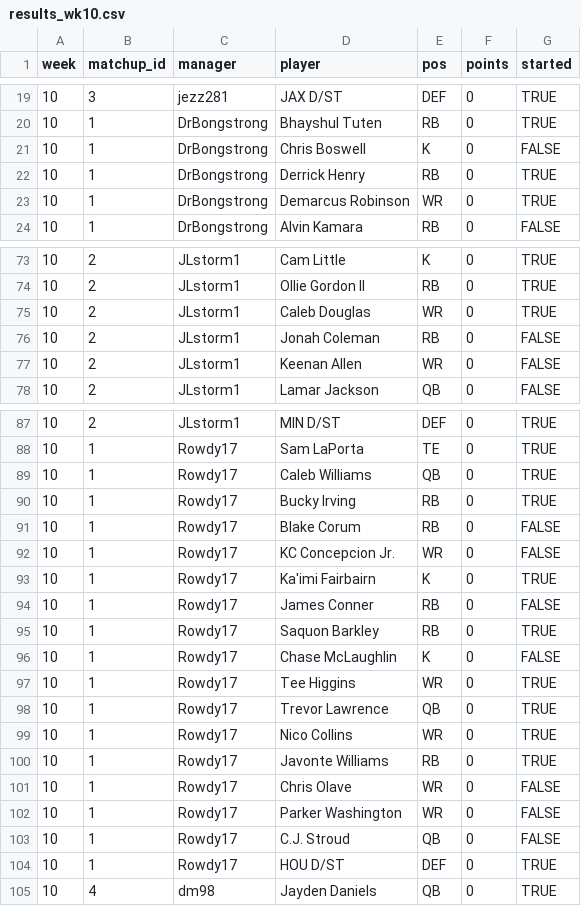
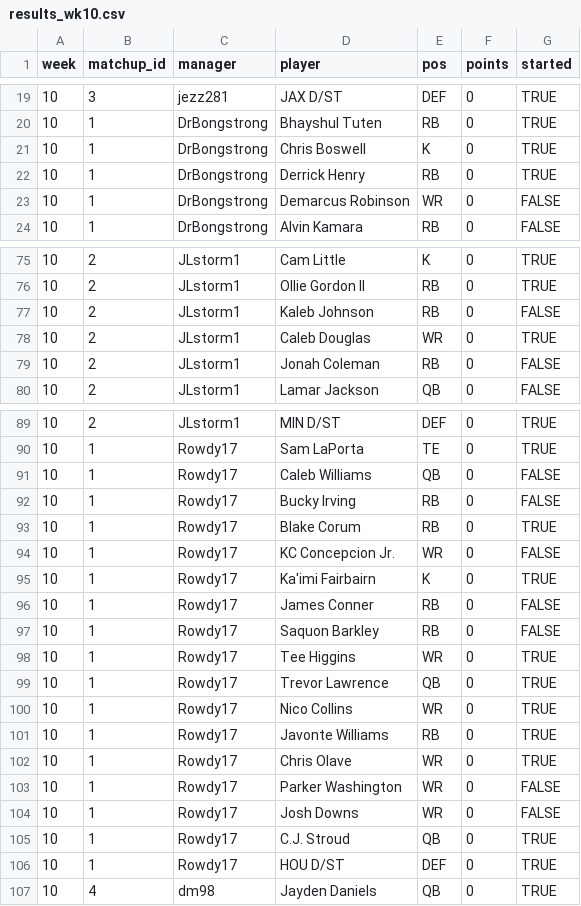
Before and after one commit to mikemartin/fantasy-football-auction-optimizer, a CSV file: data/league/results_wk10.csv, drawn as a sheet; only a part is shown, gaps mark what is left out; the diff covers the shown part only.

```diff
--- a/data/league/results_wk10.csv
+++ b/data/league/results_wk10.csv
@@ -20,5 +20,5 @@ week,matchup_id,manager,player,pos,points,started
 10,1,DrBongstrong,Bhayshul Tuten,RB,0,TRUE
-10,1,DrBongstrong,Chris Boswell,K,0,FALSE
+10,1,DrBongstrong,Chris Boswell,K,0,TRUE
 10,1,DrBongstrong,Derrick Henry,RB,0,TRUE
-10,1,DrBongstrong,Demarcus Robinson,WR,0,TRUE
+10,1,DrBongstrong,Demarcus Robinson,WR,0,FALSE
 10,1,DrBongstrong,Alvin Kamara,RB,0,FALSE
@@ -74,5 +76,5 @@ week,matchup_id,manager,player,pos,points,started
 10,2,JLstorm1,Ollie Gordon II,RB,0,TRUE
+10,2,JLstorm1,Kaleb Johnson,RB,0,FALSE
 10,2,JLstorm1,Caleb Douglas,WR,0,TRUE
 10,2,JLstorm1,Jonah Coleman,RB,0,FALSE
-10,2,JLstorm1,Keenan Allen,WR,0,FALSE
 10,2,JLstorm1,Lamar Jackson,QB,0,FALSE
@@ -88,5 +90,5 @@ week,matchup_id,manager,player,pos,points,started
 10,1,Rowdy17,Sam LaPorta,TE,0,TRUE
-10,1,Rowdy17,Caleb Williams,QB,0,TRUE
-10,1,Rowdy17,Bucky Irving,RB,0,TRUE
-10,1,Rowdy17,Blake Corum,RB,0,FALSE
+10,1,Rowdy17,Caleb Williams,QB,0,FALSE
+10,1,Rowdy17,Bucky Irving,RB,0,FALSE
+10,1,Rowdy17,Blake Corum,RB,0,TRUE
 10,1,Rowdy17,KC Concepcion Jr.,WR,0,FALSE
@@ -94,4 +96,3 @@ week,matchup_id,manager,player,pos,points,started
 10,1,Rowdy17,James Conner,RB,0,FALSE
-10,1,Rowdy17,Saquon Barkley,RB,0,TRUE
-10,1,Rowdy17,Chase McLaughlin,K,0,FALSE
+10,1,Rowdy17,Saquon Barkley,RB,0,FALSE
 10,1,Rowdy17,Tee Higgins,WR,0,TRUE
@@ -100,5 +101,6 @@ week,matchup_id,manager,player,pos,points,started
 10,1,Rowdy17,Javonte Williams,RB,0,TRUE
-10,1,Rowdy17,Chris Olave,WR,0,FALSE
+10,1,Rowdy17,Chris Olave,WR,0,TRUE
 10,1,Rowdy17,Parker Washington,WR,0,FALSE
-10,1,Rowdy17,C.J. Stroud,QB,0,FALSE
+10,1,Rowdy17,Josh Downs,WR,0,FALSE
+10,1,Rowdy17,C.J. Stroud,QB,0,TRUE
 10,1,Rowdy17,HOU D/ST,DEF,0,TRUE
```
Also changed, not shown: 2 added rows and 11 edited cells elsewhere in this file, data/league/free_agents.csv, data/league/rosters.csv, 6 other files.
